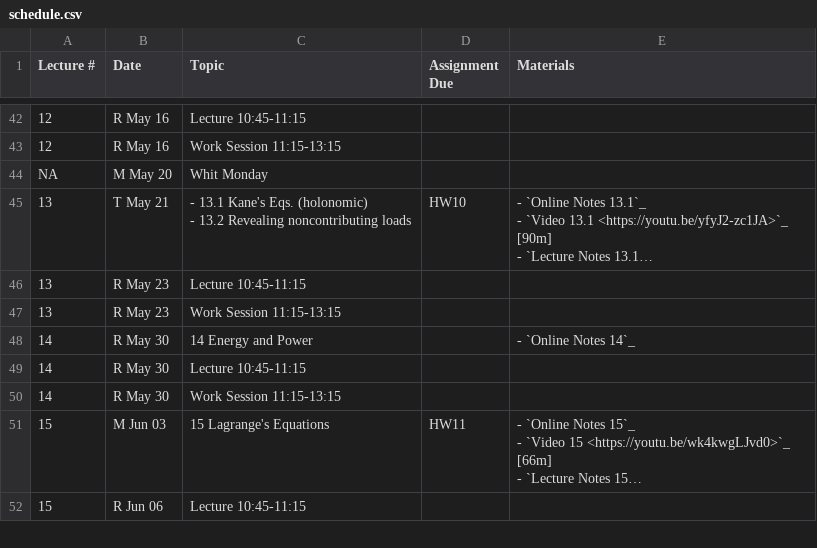
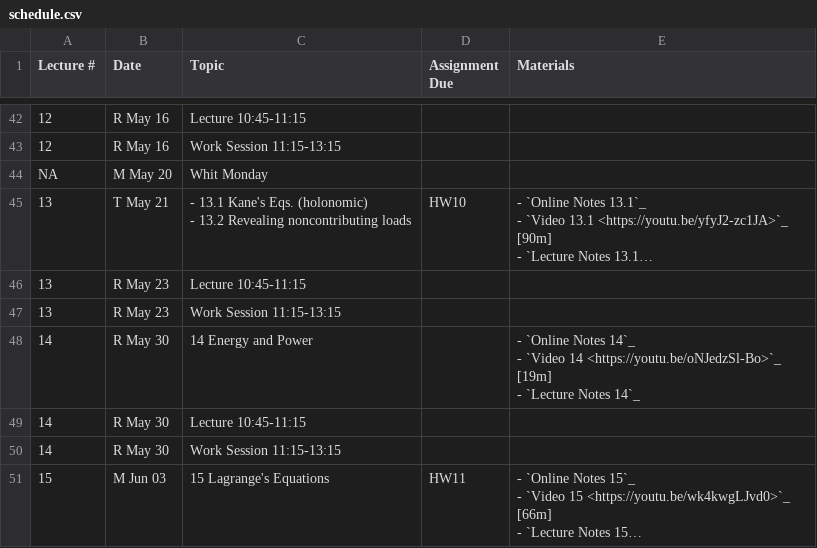
Before and after one commit to moorepants/me41055, a CSV file: content/pages/schedule.csv, drawn as a sheet; only a part is shown, gaps mark what is left out; the shorter side is filled out with more unchanged rows; long unchanged cells end in ….

Commit message:
Added lecture 14 materials.

```diff
--- a/content/pages/schedule.csv
+++ b/content/pages/schedule.csv
@@ -125,3 +125,5 @@ NA,M May 20,Whit Monday,,
 13,R May 23,Work Session 11:15-13:15,,
-14,R May 30,14 Energy and Power,,- `Online Notes 14`_
+14,R May 30,14 Energy and Power,,"- `Online Notes 14`_
+- `Video 14 <https://youtu.be/oNJedzSl-Bo>`_ [19m]
+- `Lecture Notes 14`_"
 14,R May 30,Lecture 10:45-11:15,,
```
Also changed, not shown: 1 other file.
